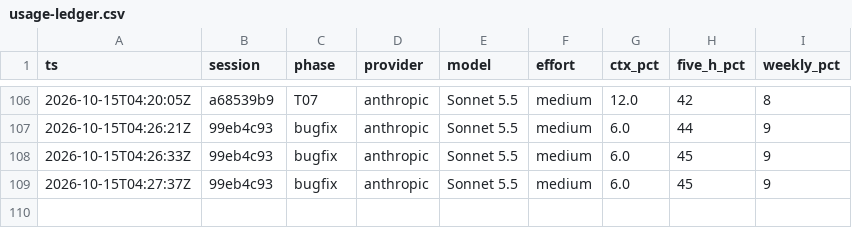
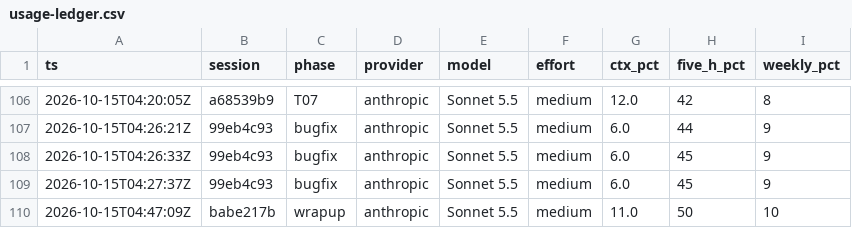
Before and after one commit to iaishikb-rgb/iphs400-mp2-cms, a CSV file: notes/usage-ledger.csv, drawn as a sheet; only a part is shown, gaps mark what is left out; the diff names each change by its address in the sheet, - before the commit and + after, or states it on an @@ line.

```diff
--- a/notes/usage-ledger.csv
+++ b/notes/usage-ledger.csv
+row 110: 2026-10-15T04:47:09Z | babe217b | wrapup | anthropic | Sonnet 5.5 | medium | 11.0 | 50 | 10
```
Also changed, not shown: 34 other files.
